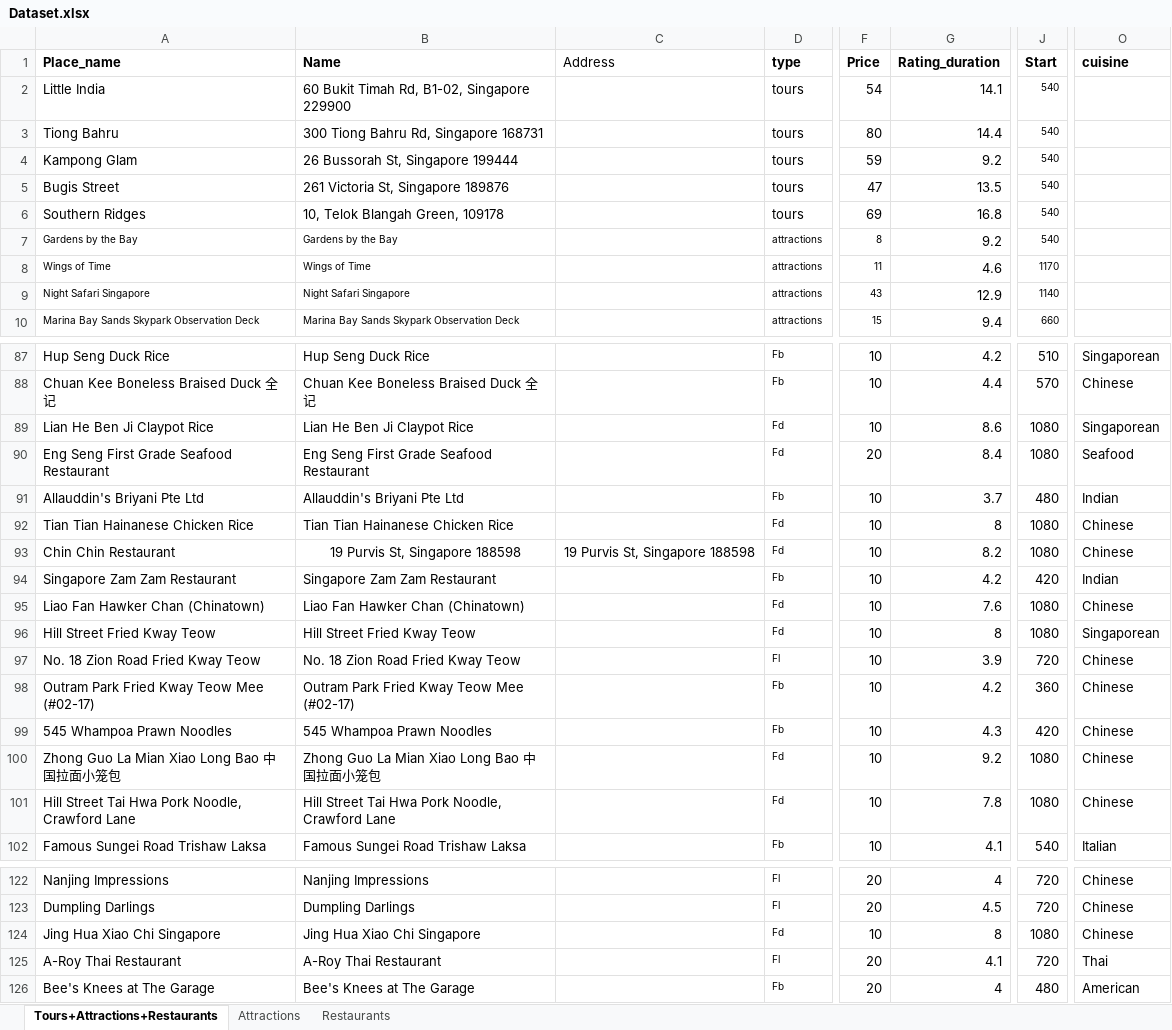
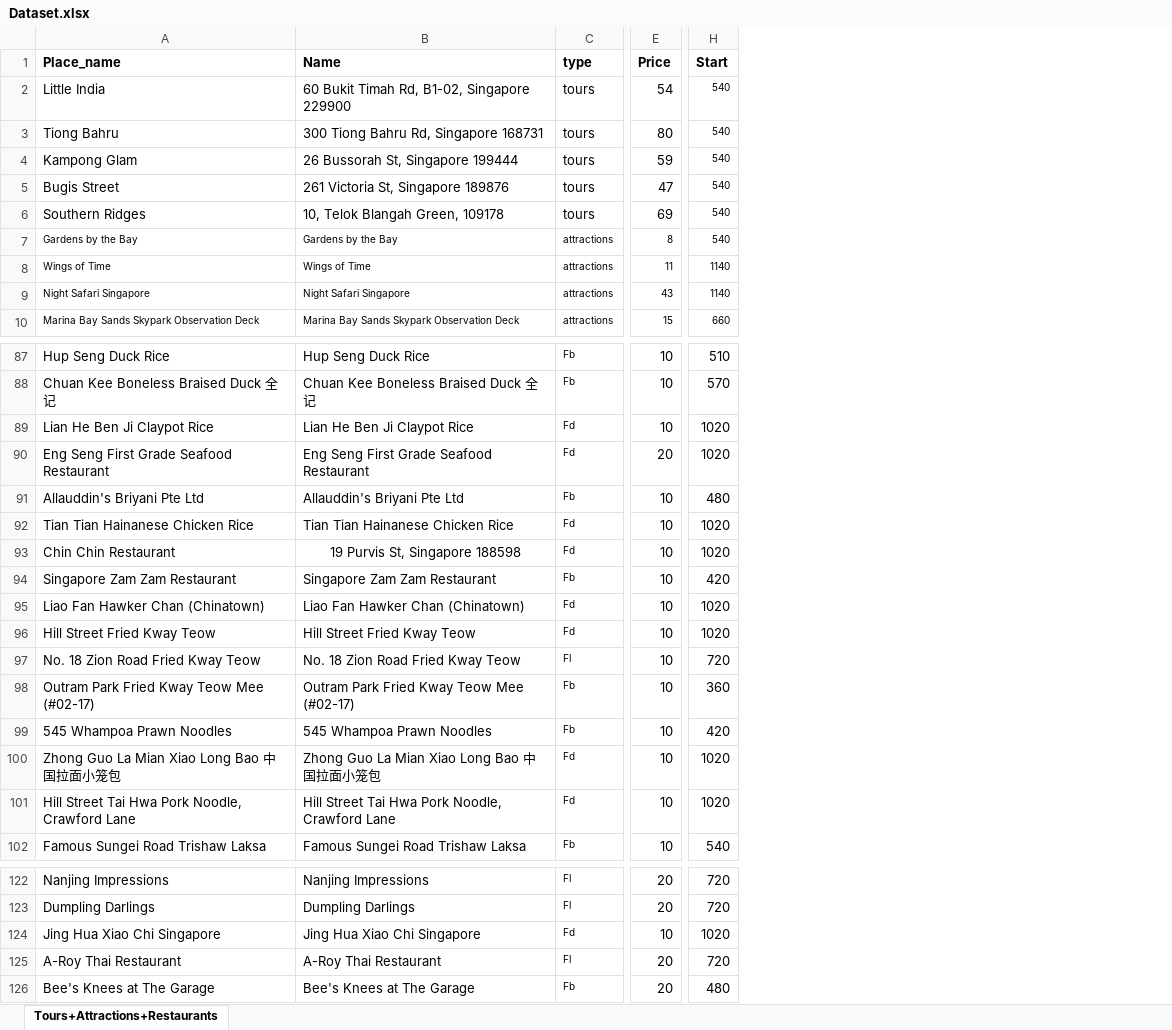
Before and after one commit to woojin-heo/travel_optimizer, an Excel workbook: data/Dataset.xlsx, sheet Tours+Attractions+Restaurants, drawn as a sheet; only a part is shown, gaps mark what is left out; values as stored, in another font and other column widths than the file's, no borders; removed rows and columns are numbered as before the commit, all else as after; the diff covers the shown part only; the diff names each change by its address in the sheet, - before the commit and + after, or states it on an @@ line.

```diff
--- a/data/Dataset.xlsx (sheet Tours+Attractions+Restaurants)
+++ b/data/Dataset.xlsx (sheet Tours+Attractions+Restaurants)
-sheet tab: Attractions
-sheet tab: Restaurants
-column C (Address), row 93: 19 Purvis St, Singapore 188598
-column G (Rating_duration), rows 2-10: 14.1 | 14.4 | 9.2 | 13.5 | 16.8 | 9.2 | 4.6 | 12.9 | 9.4; rows 87-102: 4.2 | 4.4 | 8.6 | 8.4 | 3.7 | 8 | 8.2 | 4.2 | 7.6 | 8 | 3.9 | 4.2 | 4.3 | 9.2 | 7.8 | 4.1; rows 122-126: 4 | 4.5 | 8 | 4.1 | 4
-column O (cuisine), rows 87-102: Singaporean | Chinese | Singaporean | Seafood | Indian | Chinese | Chinese | Indian | Chinese | Singaporean | Chinese | Chinese | Chinese | Chinese | Chinese | Italian; rows 122-126: Chinese | Chinese | Chinese | Thai | American
-H8 (Start): 1170
+H8 (Start): 1140
-H89:H90 (Start): 1080
+H89:H90 (Start): 1020
-H92:H93 (Start): 1080
+H92:H93 (Start): 1020
-H95:H96 (Start): 1080
+H95:H96 (Start): 1020
-H100:H101 (Start): 1080
+H100:H101 (Start): 1020
-H124 (Start): 1080
+H124 (Start): 1020
```
Also changed, not shown: 27 edited cells elsewhere in this sheet, data/distance_in_min.xlsx, 2 other files.
